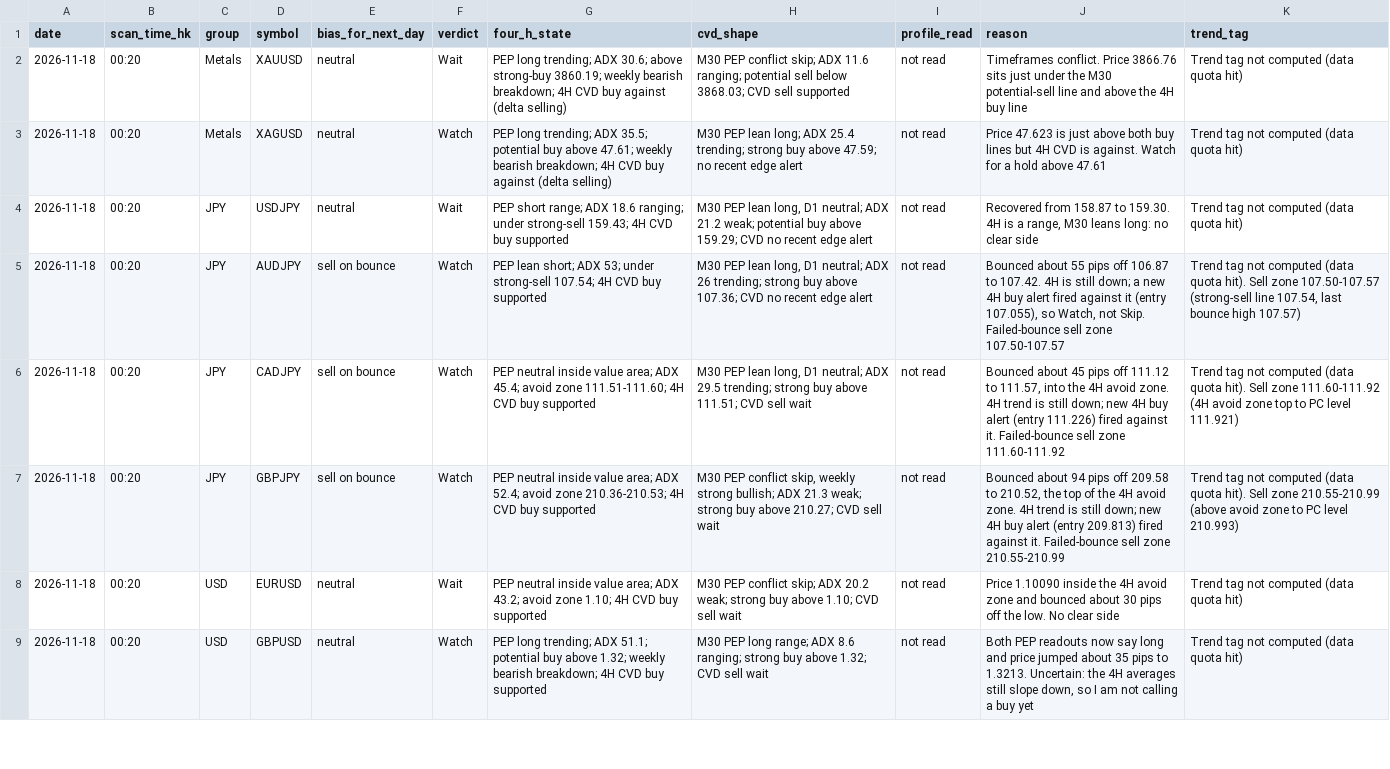
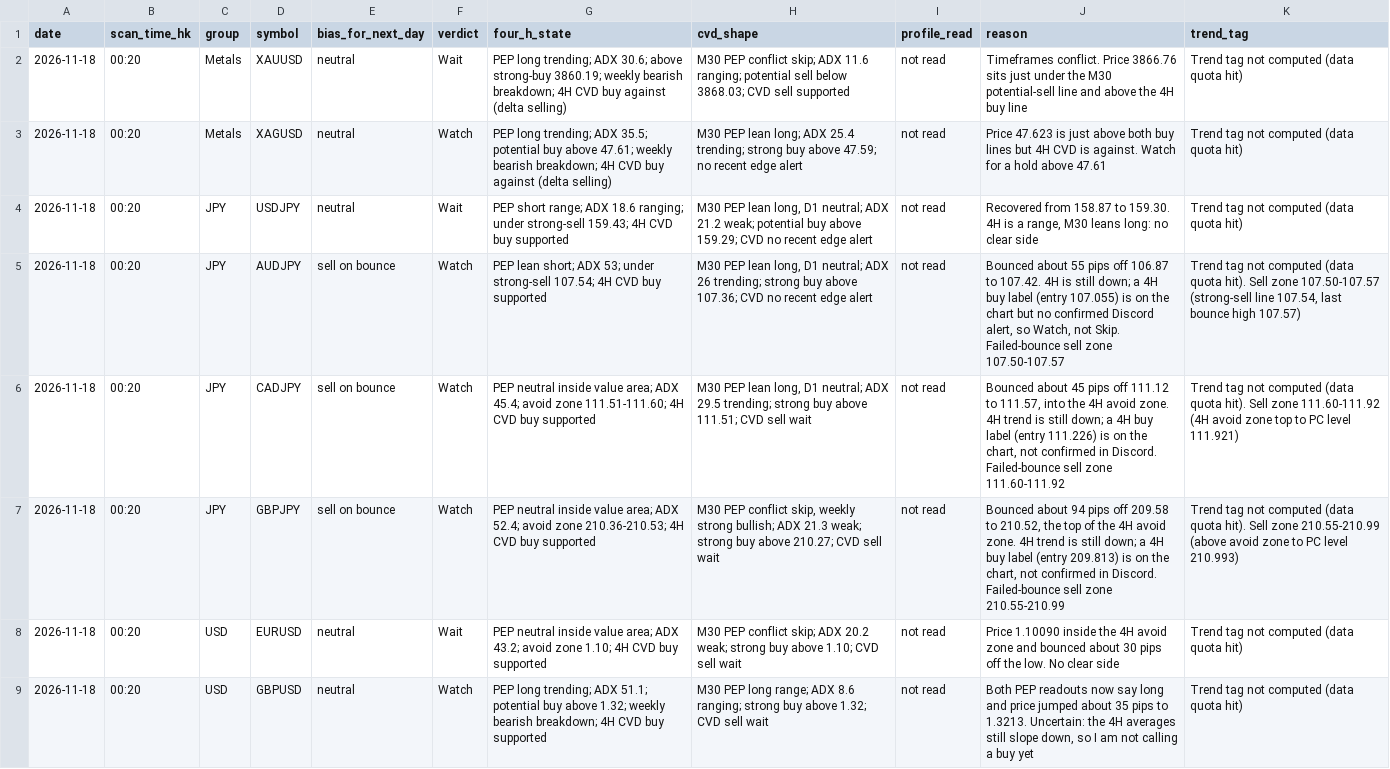
Before and after one commit to DeeNiece/vep, a CSV file: journal/data/bias_2026-11-18_0020.csv, drawn as a sheet; only a part is shown; the diff covers the shown part only.

```diff
--- a/journal/data/bias_2026-11-18_0020.csv
+++ b/journal/data/bias_2026-11-18_0020.csv
@@ -4,5 +4,5 @@ date,scan_time_hk,group,symbol,bias_for_next_day,verdict,four_h_state,cvd_shape,
 2026-11-18,00:20,JPY,USDJPY,neutral,Wait,PEP short range; ADX 18.6 ranging; under strong-sell 159.43; 4H CVD buy supported,"M30 PEP lean long, D1 neutral; ADX 21.2 weak; potential buy above 159.29; CVD no recent edge alert",not read,"Recovered from 158.87 to 159.30. 4H is a range, M30 leans long: no clear side",Trend tag not computed (data quota hit)
-2026-11-18,00:20,JPY,AUDJPY,sell on bounce,Watch,PEP lean short; ADX 53; under strong-sell 107.54; 4H CVD buy supported,"M30 PEP lean long, D1 neutral; ADX 26 trending; strong buy above 107.36; CVD no recent edge alert",not read,"Bounced about 55 pips off 106.87 to 107.42. 4H is still down; a new 4H buy alert fired against it (entry 107.055), so Watch, not Skip. Failed-bounce sell zone 107.50-107.57","Trend tag not computed (data quota hit). Sell zone 107.50-107.57 (strong-sell line 107.54, last bounce high 107.57)"
-2026-11-18,00:20,JPY,CADJPY,sell on bounce,Watch,PEP neutral inside value area; ADX 45.4; avoid zone 111.51-111.60; 4H CVD buy supported,"M30 PEP lean long, D1 neutral; ADX 29.5 trending; strong buy above 111.51; CVD sell wait",not read,"Bounced about 45 pips off 111.12 to 111.57, into the 4H avoid zone. 4H trend is still down; new 4H buy alert (entry 111.226) fired against it. Failed-bounce sell zone 111.60-111.92",Trend tag not computed (data quota hit). Sell zone 111.60-111.92 (4H avoid zone top to PC level 111.921)
-2026-11-18,00:20,JPY,GBPJPY,sell on bounce,Watch,PEP neutral inside value area; ADX 52.4; avoid zone 210.36-210.53; 4H CVD buy supported,"M30 PEP conflict skip, weekly strong bullish; ADX 21.3 weak; strong buy above 210.27; CVD sell wait",not read,"Bounced about 94 pips off 209.58 to 210.52, the top of the 4H avoid zone. 4H trend is still down; new 4H buy alert (entry 209.813) fired against it. Failed-bounce sell zone 210.55-210.99",Trend tag not computed (data quota hit). Sell zone 210.55-210.99 (above avoid zone to PC level 210.993)
+2026-11-18,00:20,JPY,AUDJPY,sell on bounce,Watch,PEP lean short; ADX 53; under strong-sell 107.54; 4H CVD buy supported,"M30 PEP lean long, D1 neutral; ADX 26 trending; strong buy above 107.36; CVD no recent edge alert",not read,"Bounced about 55 pips off 106.87 to 107.42. 4H is still down; a 4H buy label (entry 107.055) is on the chart but no confirmed Discord alert, so Watch, not Skip. Failed-bounce sell zone 107.50-107.57","Trend tag not computed (data quota hit). Sell zone 107.50-107.57 (strong-sell line 107.54, last bounce high 107.57)"
+2026-11-18,00:20,JPY,CADJPY,sell on bounce,Watch,PEP neutral inside value area; ADX 45.4; avoid zone 111.51-111.60; 4H CVD buy supported,"M30 PEP lean long, D1 neutral; ADX 29.5 trending; strong buy above 111.51; CVD sell wait",not read,"Bounced about 45 pips off 111.12 to 111.57, into the 4H avoid zone. 4H trend is still down; a 4H buy label (entry 111.226) is on the chart, not confirmed in Discord. Failed-bounce sell zone 111.60-111.92",Trend tag not computed (data quota hit). Sell zone 111.60-111.92 (4H avoid zone top to PC level 111.921)
+2026-11-18,00:20,JPY,GBPJPY,sell on bounce,Watch,PEP neutral inside value area; ADX 52.4; avoid zone 210.36-210.53; 4H CVD buy supported,"M30 PEP conflict skip, weekly strong bullish; ADX 21.3 weak; strong buy above 210.27; CVD sell wait",not read,"Bounced about 94 pips off 209.58 to 210.52, the top of the 4H avoid zone. 4H trend is still down; a 4H buy label (entry 209.813) is on the chart, not confirmed in Discord. Failed-bounce sell zone 210.55-210.99",Trend tag not computed (data quota hit). Sell zone 210.55-210.99 (above avoid zone to PC level 210.993)
 2026-11-18,00:20,USD,EURUSD,neutral,Wait,PEP neutral inside value area; ADX 43.2; avoid zone 1.10; 4H CVD buy supported,M30 PEP conflict skip; ADX 20.2 weak; strong buy above 1.10; CVD sell wait,not read,Price 1.10090 inside the 4H avoid zone and bounced about 30 pips off the low. No clear side,Trend tag not computed (data quota hit)
```
Also changed, not shown: 2 edited cells elsewhere in this file, 1 other file.
